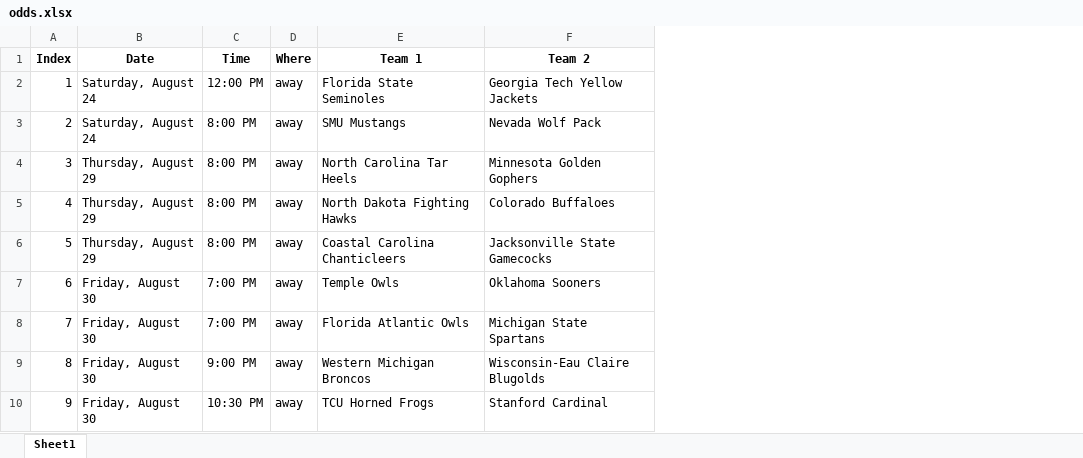
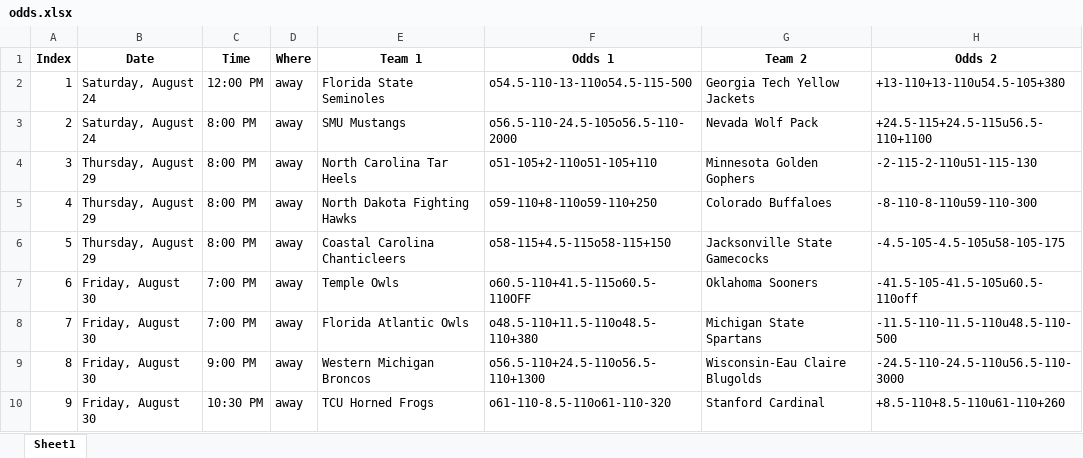
Before and after one commit to meprogrammerguy/pyBlitz, an Excel workbook: data/odds.xlsx, sheet Sheet1, drawn as a sheet; only a part is shown; values as stored, in another font and other column widths than the file's, no borders; the diff names each change by its address in the sheet, - before the commit and + after, or states it on an @@ line.

```diff
--- a/data/odds.xlsx (sheet Sheet1)
+++ b/data/odds.xlsx (sheet Sheet1)
+column F (Odds 1), rows 2-10: o54.5-110-13-110o54.5-115-500 | o56.5-110-24.5-105o56.5-110-2000 | o51-105+2-110o51-105+110 | o59-110+8-110o59-110+250 | o58-115+4.5-115o58-115+150 | o60.5-110+41.5-115o60.5-110OFF | o48.5-110+11.5-110o48.5-110+380 | o56.5-110+24.5-110o56.5-110+1300 | o61-110-8.5-110o61-110-320
+column H (Odds 2), rows 2-10: +13-110+13-110u54.5-105+380 | +24.5-115+24.5-115u56.5-110+1100 | -2-115-2-110u51-115-130 | -8-110-8-110u59-110-300 | -4.5-105-4.5-105u58-105-175 | -41.5-105-41.5-105u60.5-110off | -11.5-110-11.5-110u48.5-110-500 | -24.5-110-24.5-110u56.5-110-3000 | +8.5-110+8.5-110u61-110+260
```
Also changed, not shown: data/teams.xlsx, 2 other files.
